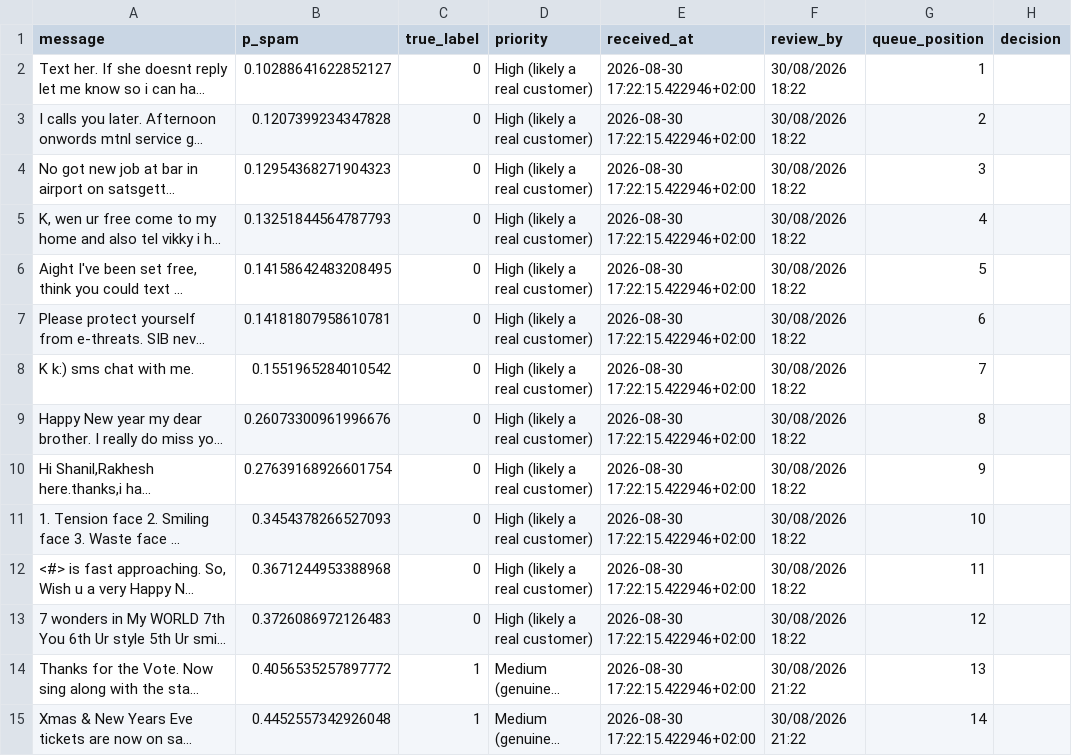
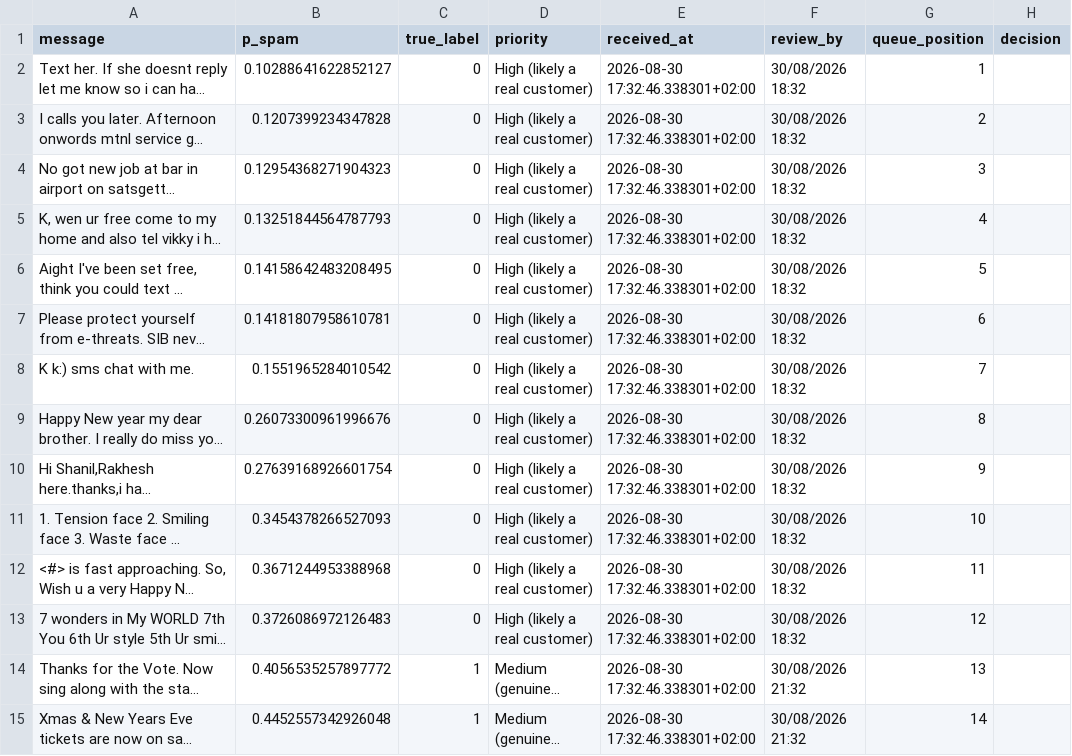
Before and after one commit to anristepanian/spam-filter-app, a CSV file: data/review_folder.csv, drawn as a sheet; only a part is shown; long unchanged cells end in …; the diff covers the shown part only; the diff names each change by its address in the sheet, - before the commit and + after, or states it on an @@ line.

```diff
--- a/data/review_folder.csv
+++ b/data/review_folder.csv
-E2:E15 (received_at): 2026-08-30 17:22:15.422946+02:00
+E2:E15 (received_at): 2026-08-30 17:32:46.338301+02:00
-F2:F13 (review_by): 30/08/2026 18:22
+F2:F13 (review_by): 30/08/2026 18:32
-F14:F15 (review_by): 30/08/2026 21:22
+F14:F15 (review_by): 30/08/2026 21:32
```
Also changed, not shown: 36 edited cells elsewhere in this file, 4 other files.
